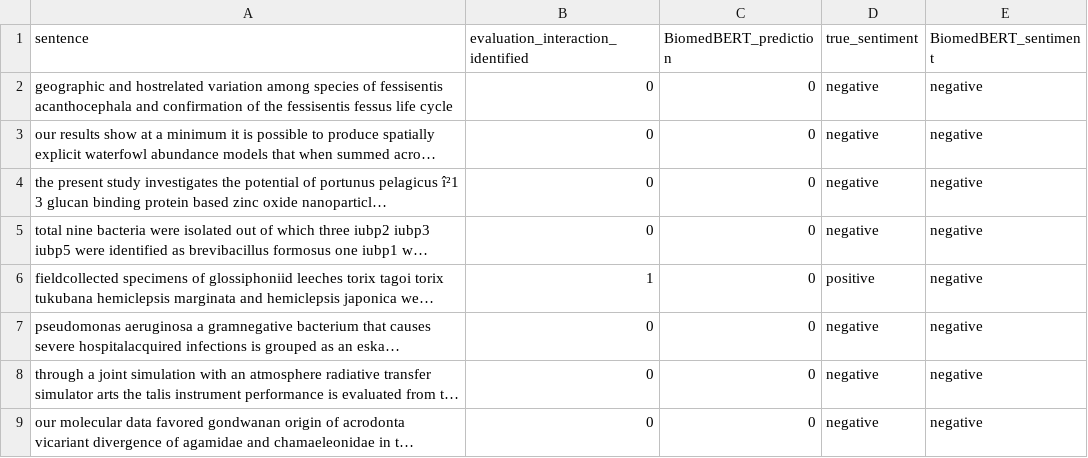
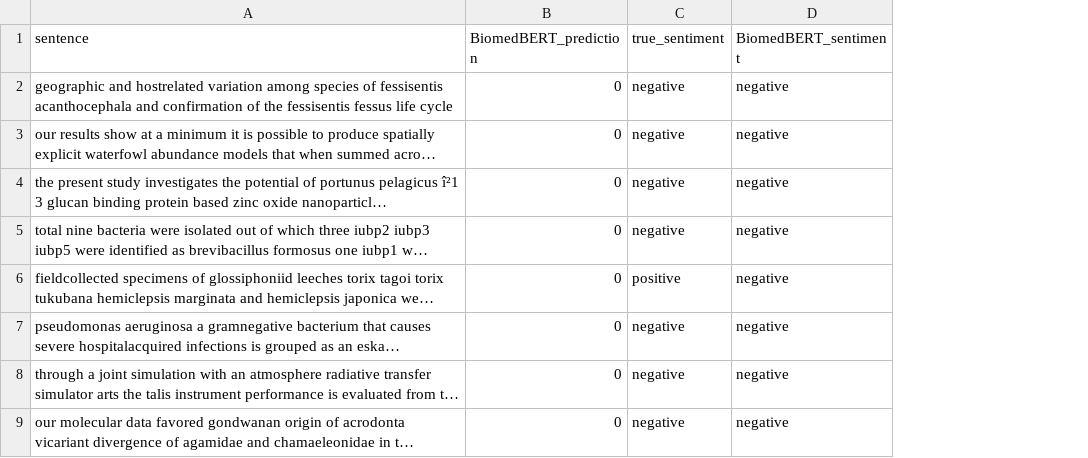
Before and after one commit to ecsltae/biotic-interaction-classifier, a CSV file: data/processed/predictions_with_BiomedBERT.csv, drawn as a sheet; only a part is shown; long unchanged cells end in …; the diff names each change by its address in the sheet, - before the commit and + after, or states it on an @@ line.

Commit message:
Update models, evaluation data, and prediction scripts
- Transformer, SVM, random forest, LUKE classifiers: training improvements
- prediction.py: updated evaluation utilities
- generate_all_predictions.py: updated prediction pipeline
- Evaluation TSV files: updated annotations and results
- manuscript .tex: updated draft

```diff
--- a/data/processed/predictions_with_BiomedBERT.csv
+++ b/data/processed/predictions_with_BiomedBERT.csv
-column B, rows 1-9: evaluation_interaction_identified | 0 | 0 | 0 | 0 | 1 | 0 | 0 | 0
```
Also changed, not shown: data/evaluation/biotx-random_passages-triplets_2024-02-28_curation_EP_100original.tsv, data/evaluation/biotx-random_passages-triplets_2024-04-22b_curation_EP_50best-multiples.tsv, 10 other files.
